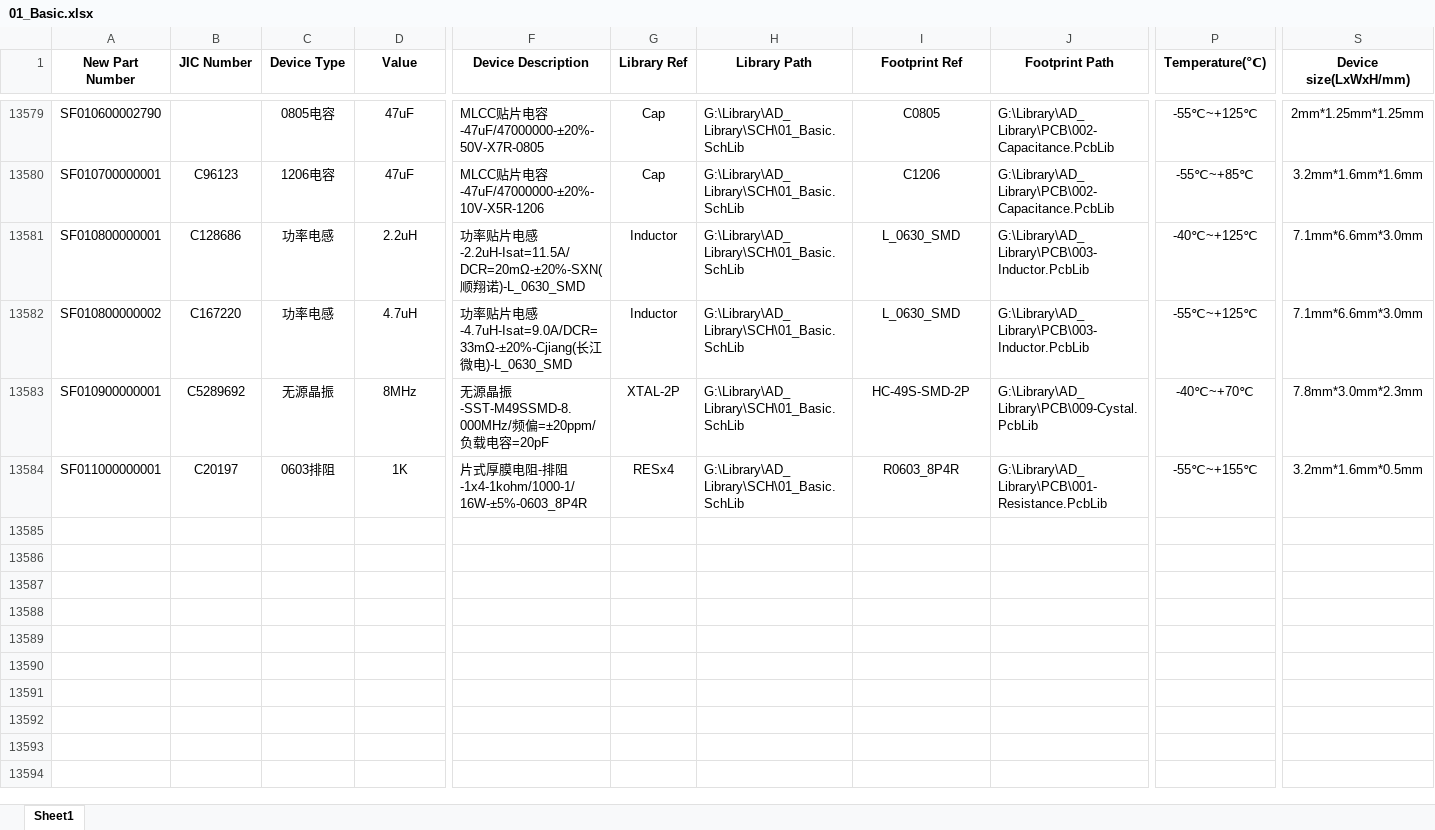
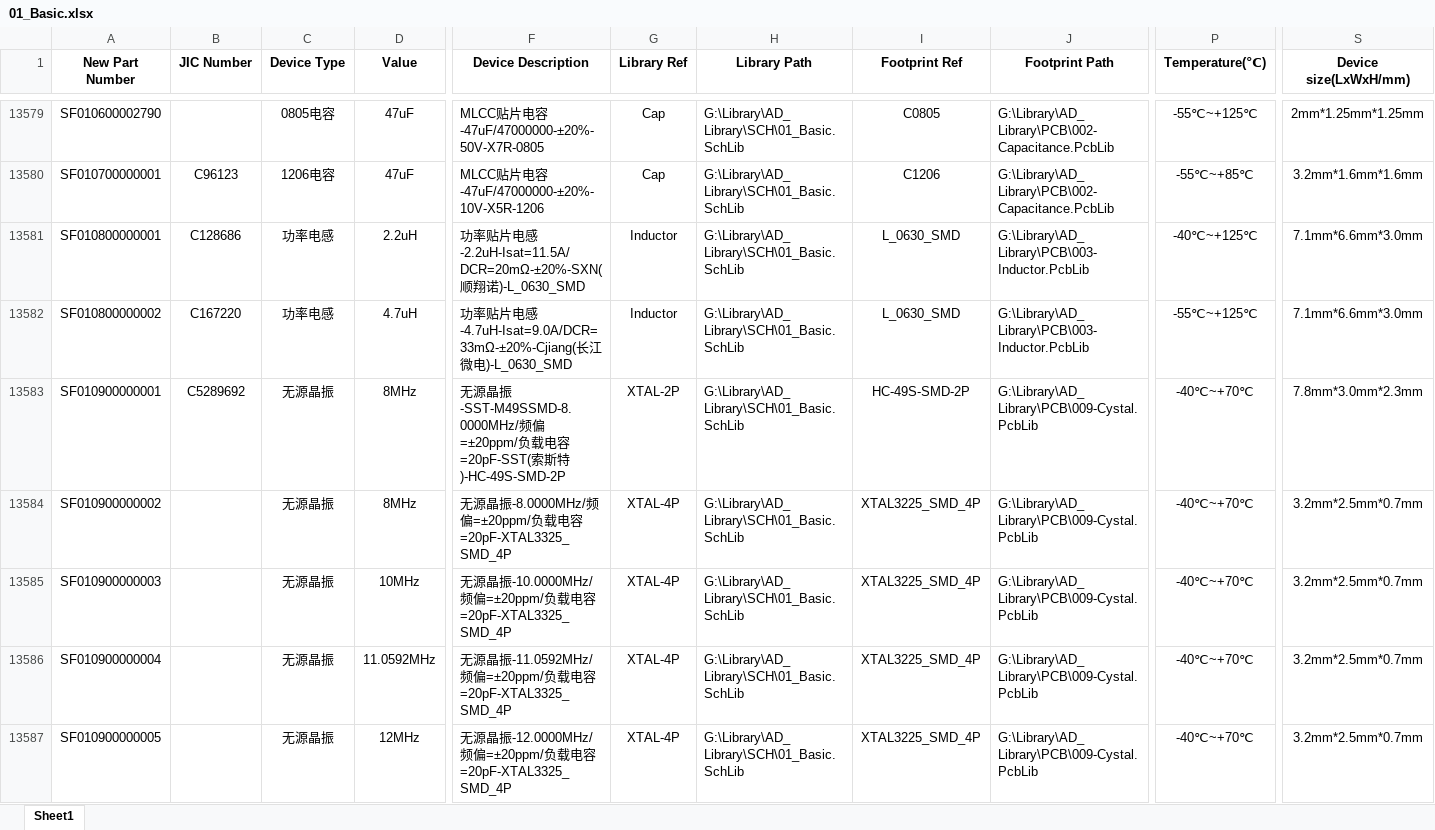
Before and after one commit to Summerele/Library, an Excel workbook: AD_Library/Excel/01_Basic.xlsx, sheet Sheet1, drawn as a sheet; only a part is shown, gaps mark what is left out; the shorter side is filled out with more unchanged rows; values as stored, in another font and other column widths than the file's, no borders; rows hold the shown columns only; the diff covers the shown part only; the diff names each change by its address in the sheet, - before the commit and + after, or states it on an @@ line.

```diff
--- a/AD_Library/Excel/01_Basic.xlsx (sheet Sheet1)
+++ b/AD_Library/Excel/01_Basic.xlsx (sheet Sheet1)
-F13583 (Device Description): …晶振-SST-M49SSMD-8.000MHz/频偏=±20ppm/负载电容=20pF
+F13583 (Device Description): …晶振-SST-M49SSMD-8.0000MHz/频偏=±20ppm/负载电容=20pF-SST(索斯特)-HC-49S-SMD-2P
+row 13584: SF010900000002 |  | 无源晶振 | 8MHz | 无源晶振-8.0000MHz/频偏=±20ppm/负载电容=20pF-XTAL3325_SMD_4P | XTAL-4P | G:\Library\AD_Library\SCH\01_Basic.SchLib | XTAL3225_SMD_4P | G:\Library\AD_Library\PCB\009-Cystal.PcbLib | -40℃~+70℃ | 3.2mm*2.5mm*0.7mm
+row 13585: SF010900000003 |  | 无源晶振 | 10MHz | 无源晶振-10.0000MHz/频偏=±20ppm/负载电容=20pF-XTAL3325_SMD_4P | XTAL-4P | G:\Library\AD_Library\SCH\01_Basic.SchLib | XTAL3225_SMD_4P | G:\Library\AD_Library\PCB\009-Cystal.PcbLib | -40℃~+70℃ | 3.2mm*2.5mm*0.7mm
+row 13586: SF010900000004 |  | 无源晶振 | 11.0592MHz | 无源晶振-11.0592MHz/频偏=±20ppm/负载电容=20pF-XTAL3325_SMD_4P | XTAL-4P | G:\Library\AD_Library\SCH\01_Basic.SchLib | XTAL3225_SMD_4P | G:\Library\AD_Library\PCB\009-Cystal.PcbLib | -40℃~+70℃ | 3.2mm*2.5mm*0.7mm
+row 13587: SF010900000005 |  | 无源晶振 | 12MHz | 无源晶振-12.0000MHz/频偏=±20ppm/负载电容=20pF-XTAL3325_SMD_4P | XTAL-4P | G:\Library\AD_Library\SCH\01_Basic.SchLib | XTAL3225_SMD_4P | G:\Library\AD_Library\PCB\009-Cystal.PcbLib | -40℃~+70℃ | 3.2mm*2.5mm*0.7mm
```
Also changed, not shown: 14 added rows elsewhere in this sheet, 1 other file.
